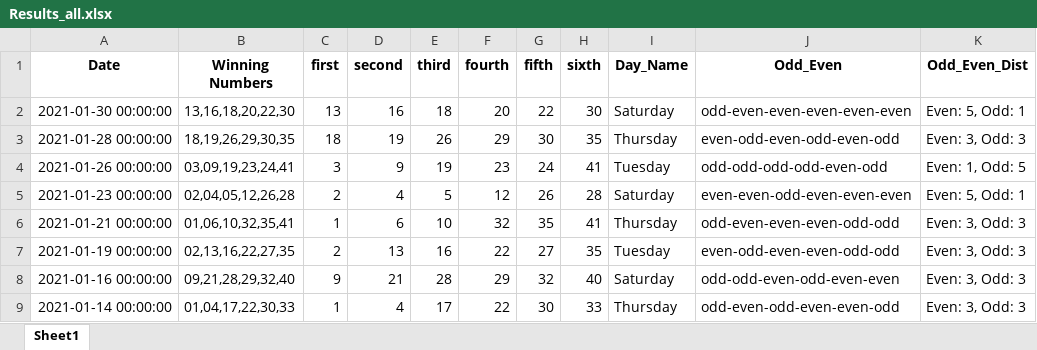
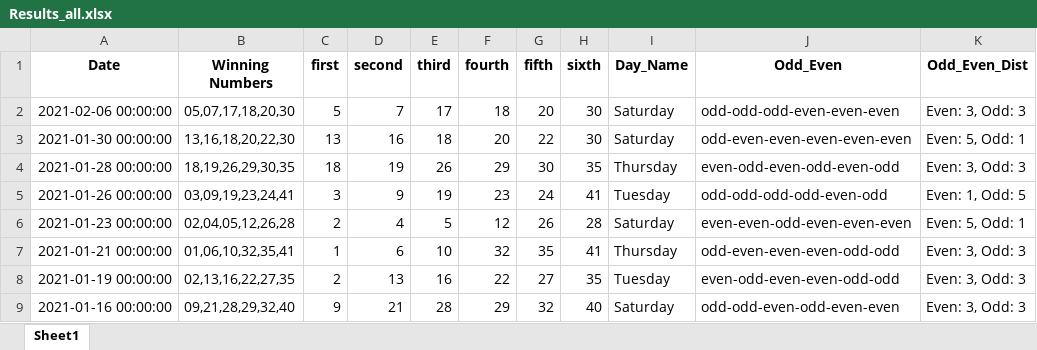
Before and after one commit to Jared-Caraan/Lotto_Analysis, an Excel workbook: Data_Gathering/Results_all.xlsx, sheet Sheet1, drawn as a sheet; only a part is shown; the shorter side is filled out with more unchanged rows; values as stored, in another font and other column widths than the file's, no borders; the diff names each change by its address in the sheet, - before the commit and + after, or states it on an @@ line.

Commit message:
added lotto result

```diff
--- a/Data_Gathering/Results_all.xlsx (sheet Sheet1)
+++ b/Data_Gathering/Results_all.xlsx (sheet Sheet1)
+row 2: 2021-02-06 00:00:00 | 05,07,17,18,20,30 | 5 | 7 | 17 | 18 | 20 | 30 | Saturday | odd-odd-odd-even-even-even | Even: 3, Odd: 3
```
Also changed, not shown: 1 other file.
